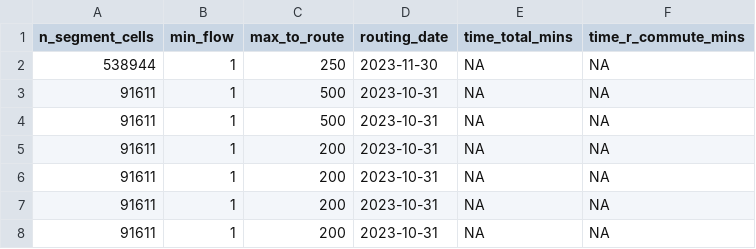
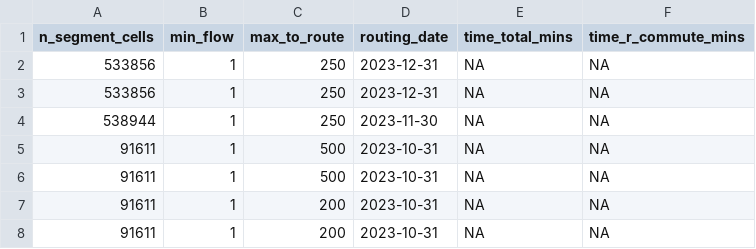
Before and after one commit to nptscot/npt, a CSV file: outputs/build_summary.csv, drawn as a sheet; only a part is shown; the shorter side is filled out with more unchanged rows.

```diff
--- a/outputs/build_summary.csv
+++ b/outputs/build_summary.csv
@@ -1,2 +1,4 @@
 n_segment_cells,min_flow,max_to_route,routing_date,time_total_mins,time_r_commute_mins
+533856,1,250,2023-12-31,NA,NA
+533856,1,250,2023-12-31,NA,NA
 538944,1,250,2023-11-30,NA,NA
```
Also changed, not shown: 1 other file.
